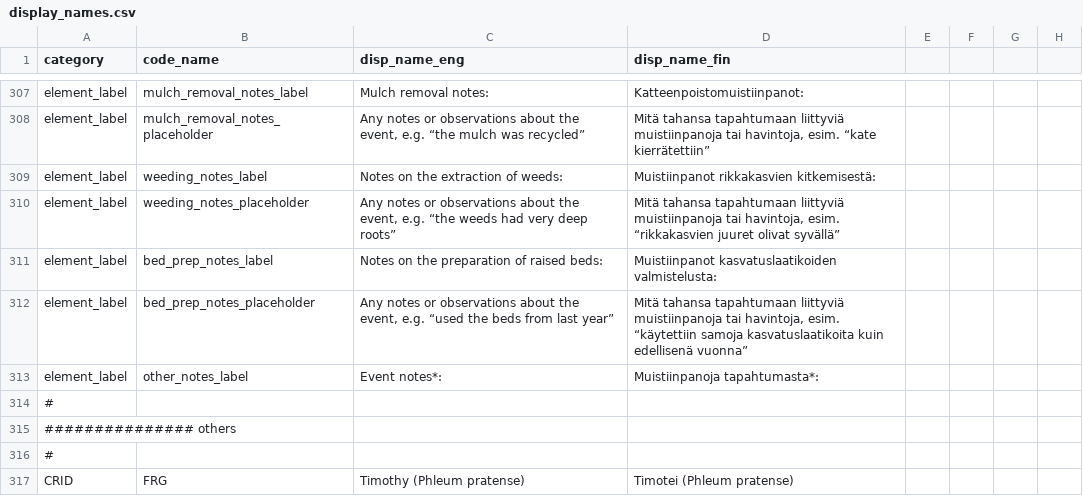
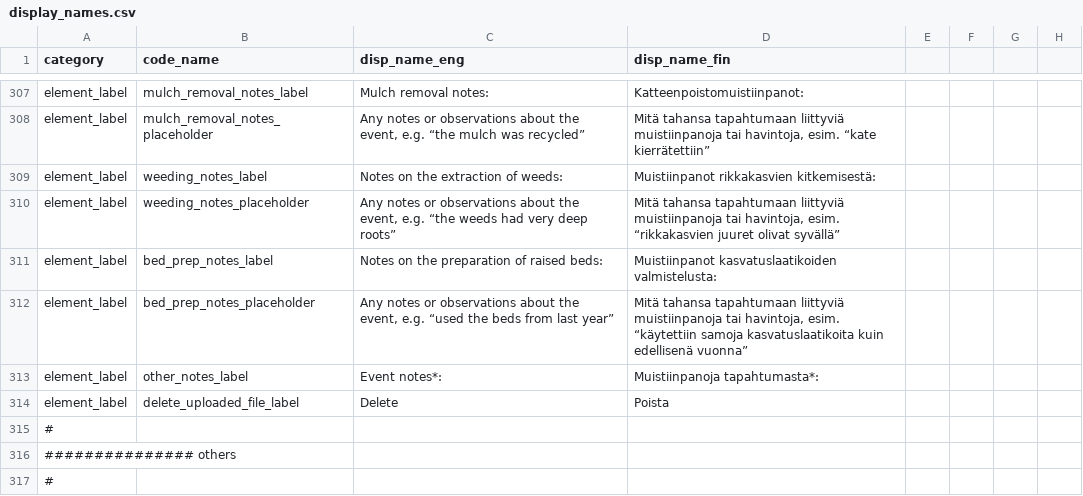
Before and after one commit to PecanProject/fieldactivity, a CSV file: data/display_names.csv, drawn as a sheet; only a part is shown, gaps mark what is left out; the shorter side is filled out with more unchanged rows.

Commit message:
WIP fileInput delete button

```diff
--- a/data/display_names.csv
+++ b/data/display_names.csv
@@ -313,2 +313,3 @@ element_label,bed_prep_notes_placeholder,"Any notes or observations about the ev
 element_label,other_notes_label,Event notes*:,Muistiinpanoja tapahtumasta*:
+element_label,delete_uploaded_file_label,Delete,Poista
 #
```
Also changed, not shown: 4 other files.
